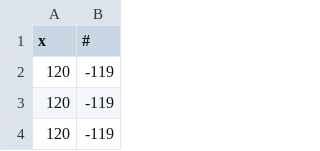
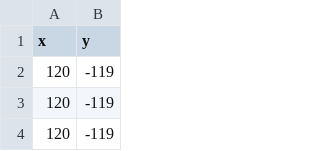
Before and after one commit to yosua4wijaya/Mas-Wiwin, a CSV file: Win10.1.1Vertikal Kanan.csv, drawn as a sheet; only a part is shown.

Commit message:
Add files via upload

```diff
--- a/Win10.1.1Vertikal Kanan.csv
+++ b/Win10.1.1Vertikal Kanan.csv
@@ -1,2 +1,2 @@
-x;#
+x;y
 120;-119
```
